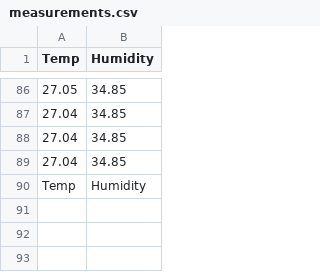
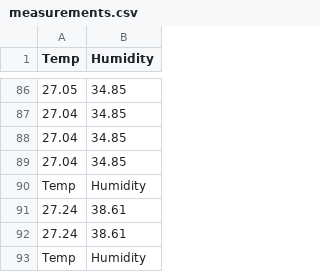
Before and after one commit to lukebanana/raspberry-soil, a CSV file: measurements.csv, drawn as a sheet; only a part is shown, gaps mark what is left out; the diff names each change by its address in the sheet, - before the commit and + after, or states it on an @@ line.

```diff
--- a/measurements.csv
+++ b/measurements.csv
+row 91: 27.24 | 38.61
+row 92: 27.24 | 38.61
+row 93: Temp | Humidity
```
Also changed, not shown: 2 other files.
